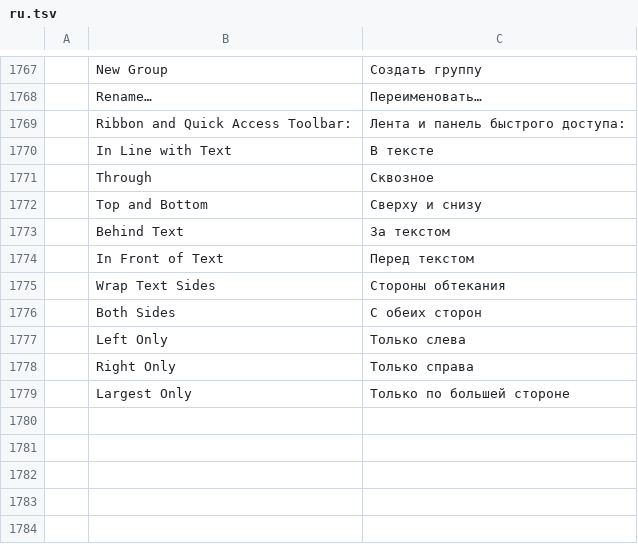
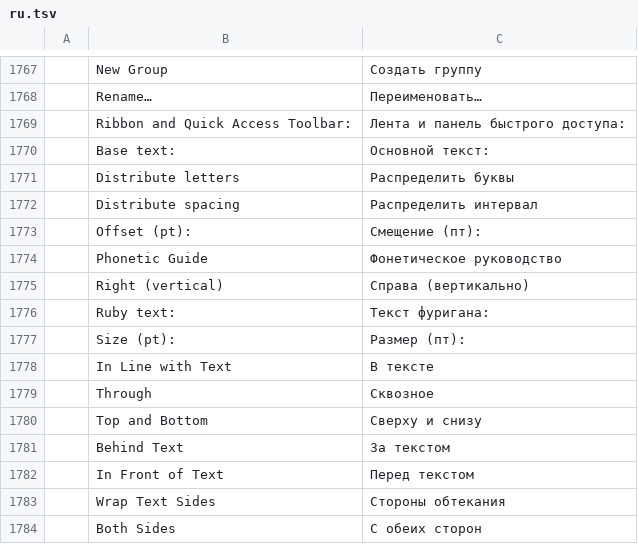
Before and after one commit to 0x-fork/wordcraft, a TSV file: crates/ui-egui/src/i18n/ru.tsv, drawn as a sheet; only a part is shown, gaps mark what is left out; the shorter side is filled out with more unchanged rows; the diff names each change by its address in the sheet, - before the commit and + after, or states it on an @@ line.

```diff
--- a/crates/ui-egui/src/i18n/ru.tsv
+++ b/crates/ui-egui/src/i18n/ru.tsv
+row 1770:  | Base text: | Основной текст:
+row 1771:  | Distribute letters | Распределить буквы
+row 1772:  | Distribute spacing | Распределить интервал
+row 1773:  | Offset (pt): | Смещение (пт):
+row 1774:  | Phonetic Guide | Фонетическое руководство
+row 1775:  | Right (vertical) | Справа (вертикально)
+row 1776:  | Ruby text: | Текст фуригана:
+row 1777:  | Size (pt): | Размер (пт):
```
Also changed, not shown: crates/ui-egui/src/i18n/ja.tsv, crates/ui-egui/src/i18n/sr.tsv, 27 other files.
